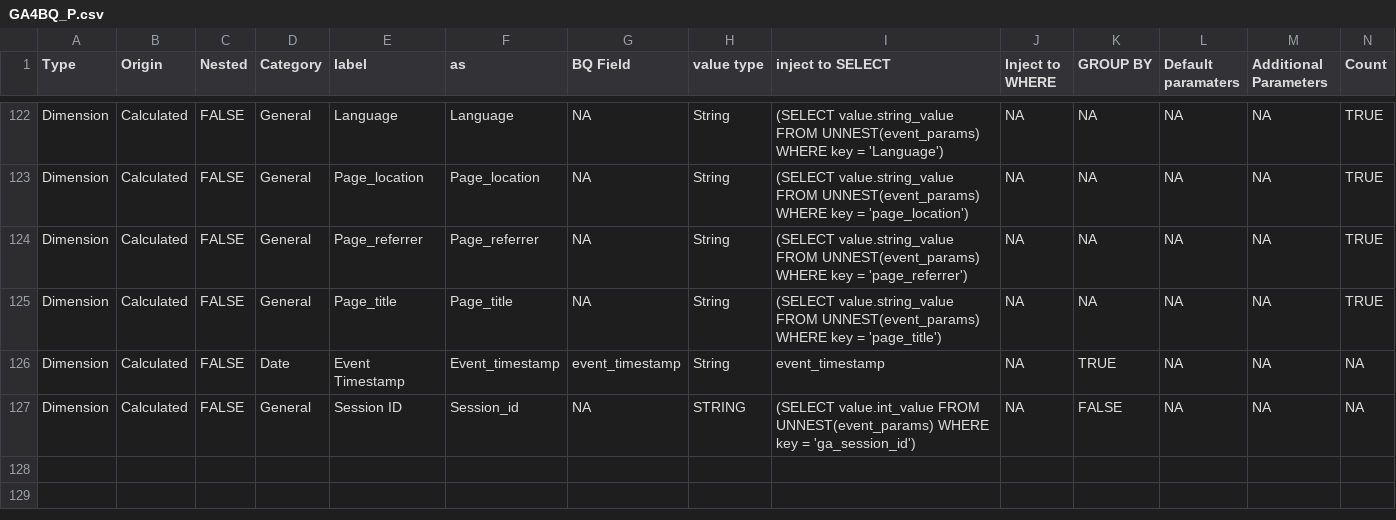
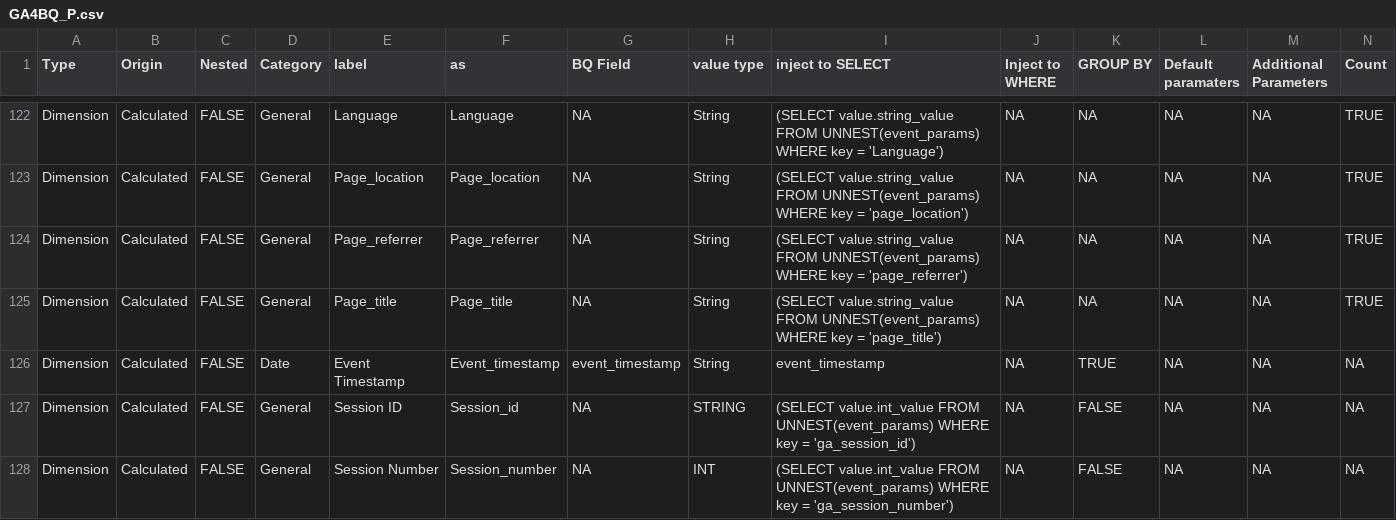
Before and after one commit to Trafikant/GA4BQ_P, a CSV file: GA4BQ_P.csv, drawn as a sheet; only a part is shown, gaps mark what is left out; rows hold the shown columns only; the diff names each change by its address in the sheet, - before the commit and + after, or states it on an @@ line.

Commit message:
Update GA4BQ_P.csv

```diff
--- a/GA4BQ_P.csv
+++ b/GA4BQ_P.csv
+row 128: Dimension | Calculated | FALSE | General | Session Number | Session_number | NA | INT | (SELECT value.int_value FROM UNNEST(event_params) WHERE key = 'ga_session_number') | NA | FALSE | NA | NA | NA
```
